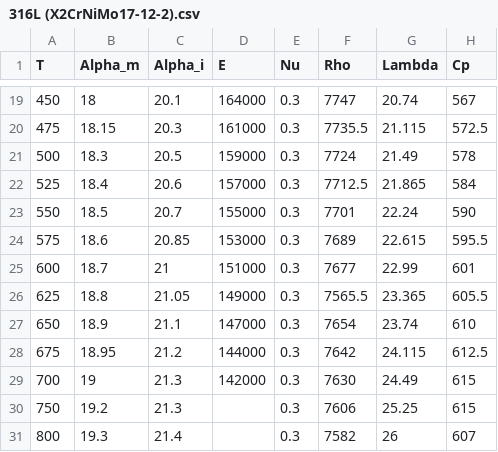
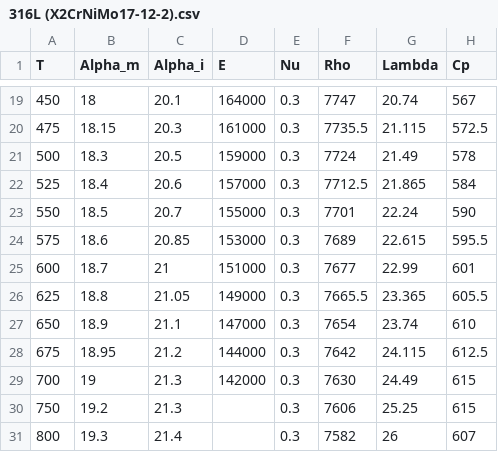
Before and after one commit to AlanB7983/Test-Bolt-Sizing, a CSV file: Material_Properties/316L (X2CrNiMo17-12-2).csv, drawn as a sheet; only a part is shown, gaps mark what is left out; the diff names each change by its address in the sheet, - before the commit and + after, or states it on an @@ line.

Commit message:
Update 316L (X2CrNiMo17-12-2).csv

```diff
--- a/Material_Properties/316L (X2CrNiMo17-12-2).csv
+++ b/Material_Properties/316L (X2CrNiMo17-12-2).csv
-F26 (Rho): 7565.5
+F26 (Rho): 7665.5
```
